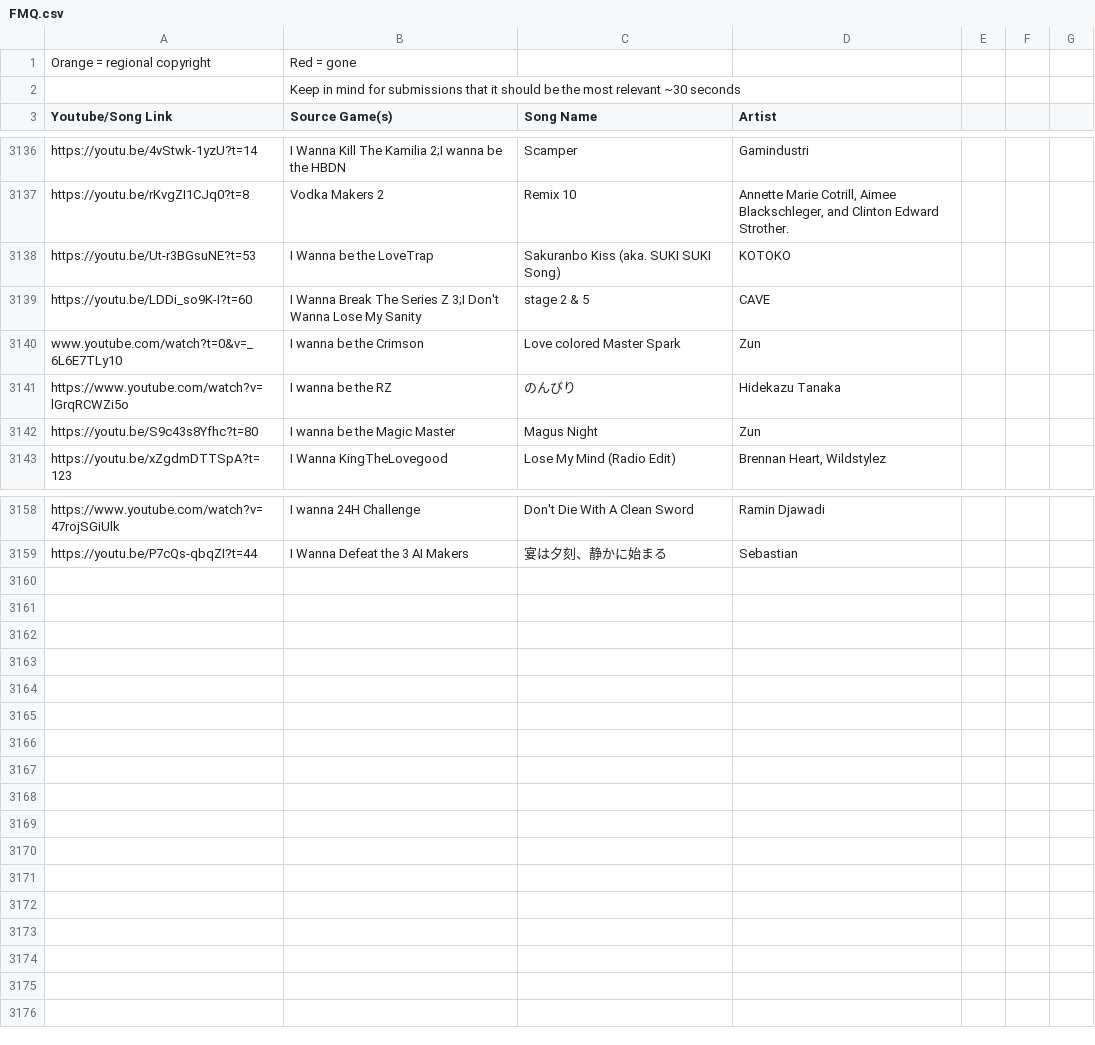
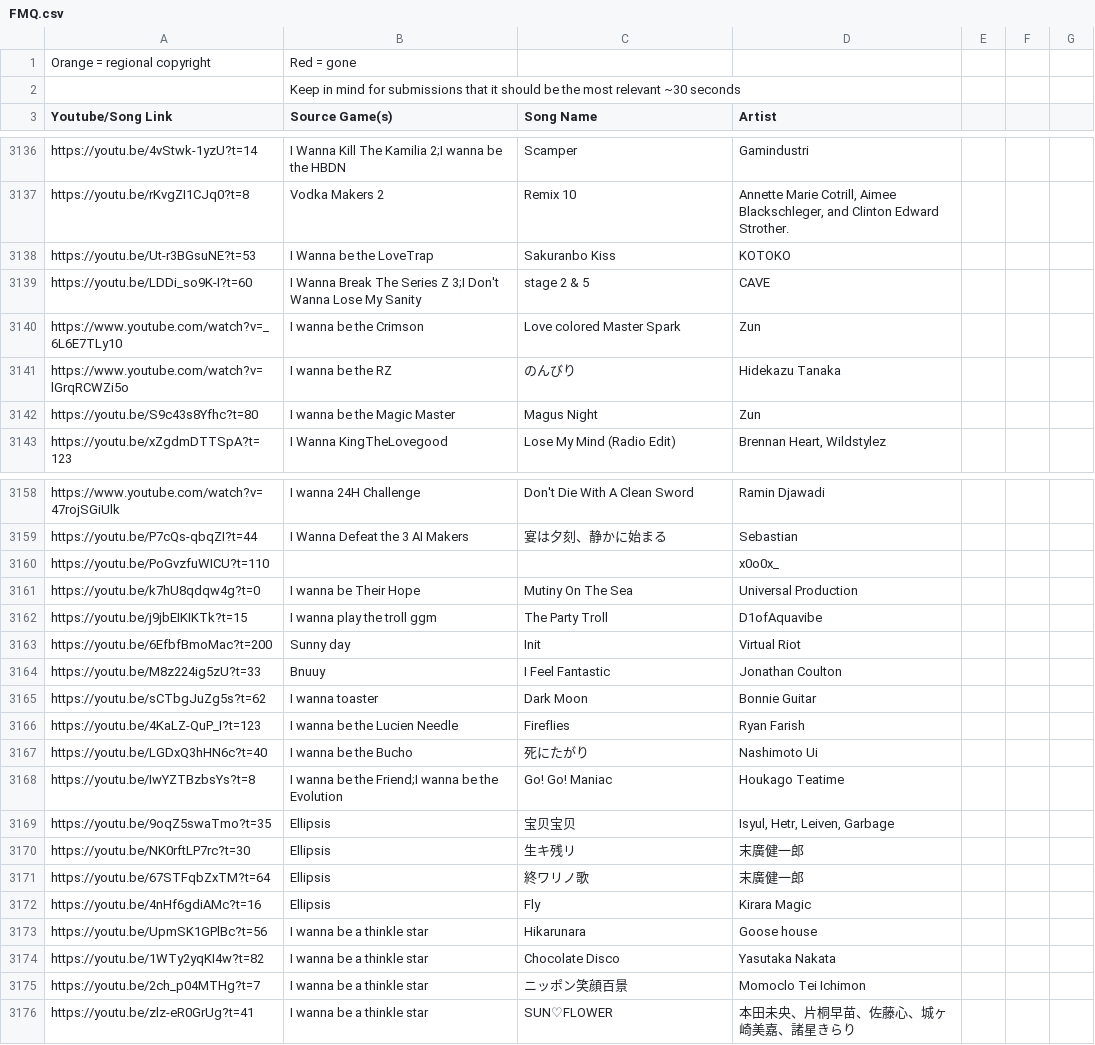
Before and after one commit to PlayerDash2017/Fangame-Music-Quiz-Page-ver, a CSV file: FMQ.csv, drawn as a sheet; only a part is shown, gaps mark what is left out; the diff covers the shown part only; the diff names each change by its address in the sheet, - before the commit and + after, or states it on an @@ line.

Commit message:
gracias renko <3

```diff
--- a/FMQ.csv
+++ b/FMQ.csv
-C3138 (Song Name): Sakuranbo Kiss (aka. SUKI SUKI Song)
+C3138 (Song Name): Sakuranbo Kiss
-A3140 (Youtube/Song Link): www.youtube.com/watch?t=0&v=_6L6E7TLy10
+A3140 (Youtube/Song Link): https://www.youtube.com/watch?v=_6L6E7TLy10
+row 3160: https://youtu.be/PoGvzfuWICU?t=110 |  |  | x0o0x_
+row 3161: https://youtu.be/k7hU8qdqw4g?t=0 | I wanna be Their Hope | Mutiny On The Sea | Universal Production
+row 3162: https://youtu.be/j9jbEIKIKTk?t=15 | I wanna play the troll ggm | The Party Troll | D1ofAquavibe
+row 3163: https://youtu.be/6EfbfBmoMac?t=200 | Sunny day | Init | Virtual Riot
+row 3164: https://youtu.be/M8z224ig5zU?t=33 | Bnuuy | I Feel Fantastic | Jonathan Coulton
+row 3165: https://youtu.be/sCTbgJuZg5s?t=62 | I wanna toaster | Dark Moon | Bonnie Guitar
+row 3166: https://youtu.be/4KaLZ-QuP_I?t=123 | I wanna be the Lucien Needle | Fireflies | Ryan Farish
+row 3167: https://youtu.be/LGDxQ3hHN6c?t=40 | I wanna be the Bucho | 死にたがり | Nashimoto Ui
+row 3168: https://youtu.be/IwYZTBzbsYs?t=8 | I wanna be the Friend;I wanna be the Evolution | Go! Go! Maniac | Houkago Teatime
+row 3169: https://youtu.be/9oqZ5swaTmo?t=35 | Ellipsis | 宝贝宝贝 | Isyul, Hetr, Leiven, Garbage
+row 3170: https://youtu.be/NK0rftLP7rc?t=30 | Ellipsis | 生キ残リ | 末廣健一郎
+row 3171: https://youtu.be/67STFqbZxTM?t=64 | Ellipsis | 終ワリノ歌 | 末廣健一郎
+row 3172: https://youtu.be/4nHf6gdiAMc?t=16 | Ellipsis | Fly | Kirara Magic
+row 3173: https://youtu.be/UpmSK1GPlBc?t=56 | I wanna be a thinkle star | Hikarunara | Goose house
+row 3174: https://youtu.be/1WTy2yqKI4w?t=82 | I wanna be a thinkle star | Chocolate Disco | Yasutaka Nakata
+row 3175: https://youtu.be/2ch_p04MTHg?t=7 | I wanna be a thinkle star | ニッポン笑顔百景 | Momoclo Tei Ichimon
+row 3176: https://youtu.be/zlz-eR0GrUg?t=41 | I wanna be a thinkle star | SUN♡FLOWER | 本田未央、片桐早苗、佐藤心、城ヶ崎美嘉、諸星きらり
```
Also changed, not shown: 11 edited cells elsewhere in this file.
